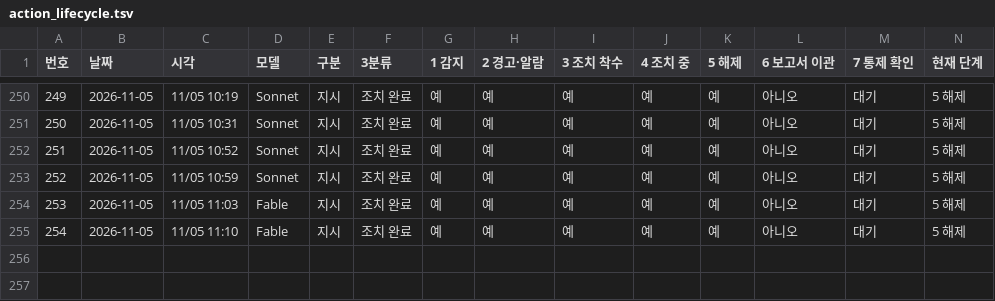
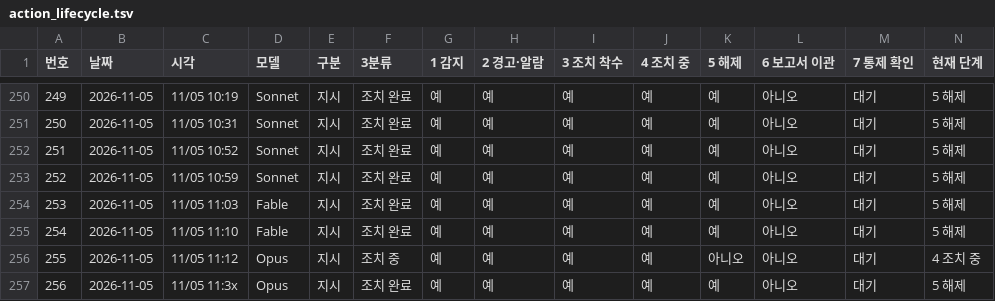
Before and after one commit to Kimsoowhan/hiven-ai-site, a TSV file: cowork/ctl/action_lifecycle.tsv, drawn as a sheet; only a part is shown, gaps mark what is left out; the diff names each change by its address in the sheet, - before the commit and + after, or states it on an @@ line.

```diff
--- a/cowork/ctl/action_lifecycle.tsv
+++ b/cowork/ctl/action_lifecycle.tsv
+row 256: 255 | 2026-11-05 | 11/05 11:12 | Opus | 지시 | 조치 중 | 예 | 예 | 예 | 예 | 아니오 | 아니오 | 대기 | 4 조치 중
+row 257: 256 | 2026-11-05 | 11/05 11:3x | Opus | 지시 | 조치 완료 | 예 | 예 | 예 | 예 | 예 | 아니오 | 대기 | 5 해제
```
Also changed, not shown: cowork/ctl/model_control_history.tsv, 4 other files.
